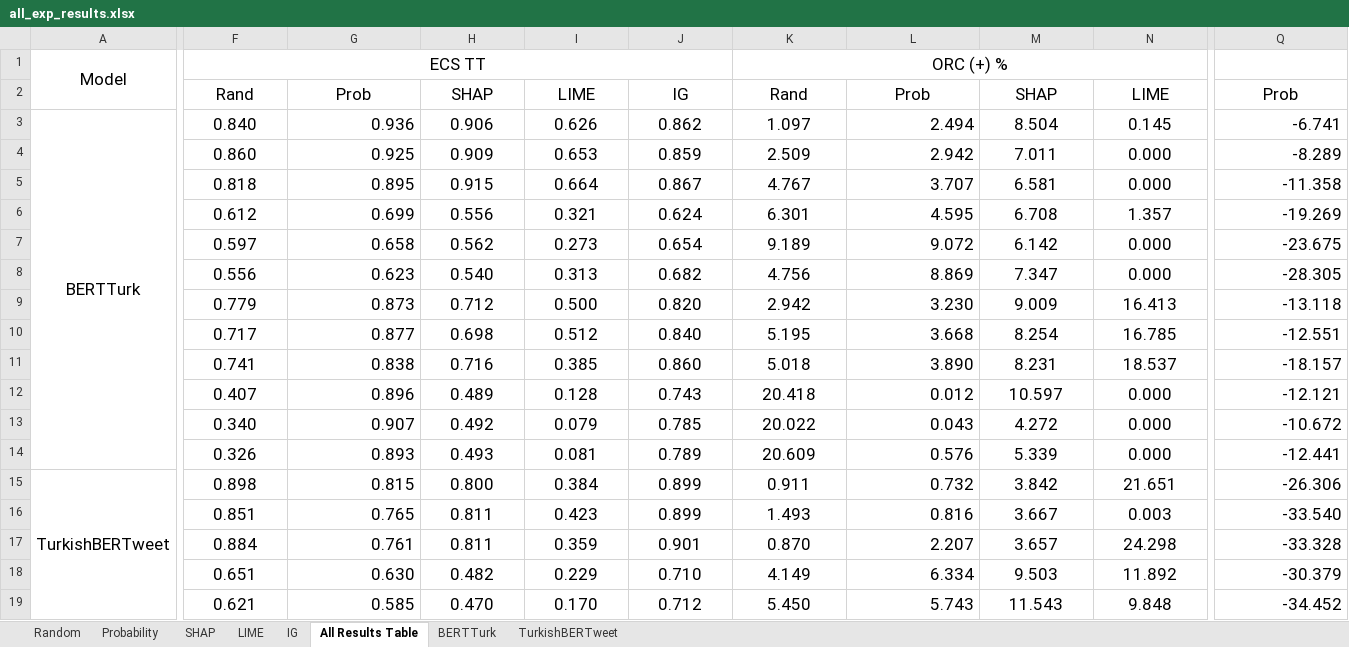
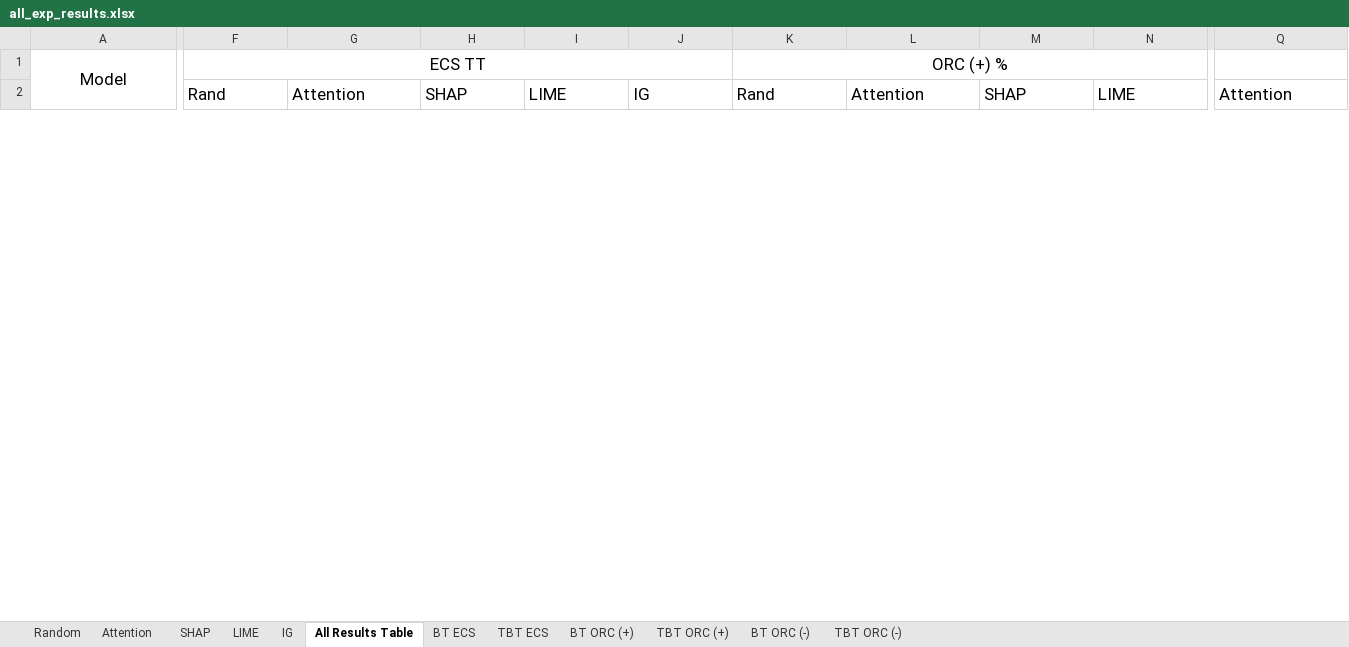
Before and after one commit to onurporsuk/Quantitative-Evaluation-of-Explainability-in-TR, an Excel workbook: src/Reports/all_exp_results.xlsx, sheet All Results Table, drawn as a sheet; only a part is shown, gaps mark what is left out; values as stored, in another font and other column widths than the file's, no borders; conditional formats not drawn; removed rows and columns are numbered as before the commit, all else as after; rows hold the shown columns only; the diff covers the shown part only; the diff names each change by its address in the sheet, - before the commit and + after, or states it on an @@ line.

```diff
--- a/src/Reports/all_exp_results.xlsx (sheet All Results Table)
+++ b/src/Reports/all_exp_results.xlsx (sheet All Results Table)
-sheet tab: Probability
+sheet tab: Attention
-sheet tab: BERTTurk
+sheet tab: BT ECS
-sheet tab: TurkishBERTweet
+sheet tab: TBT ECS
+sheet tab: BT ORC (+)
+sheet tab: TBT ORC (+)
+sheet tab: BT ORC (-)
+sheet tab: TBT ORC (-)
-F2:Q2 alignment: center
+F2:Q2 alignment: left
-G2: Prob
+G2: Attention
-L2: Prob
+L2: Attention
-Q2: Prob
+Q2: Attention
-row 3: BERTTurk | 0.840 | 0.936 | 0.906 | 0.626 | 0.862 | 1.097 | 2.494 | 8.504 | 0.145 | -6.741
-row 4:  | 0.860 | 0.925 | 0.909 | 0.653 | 0.859 | 2.509 | 2.942 | 7.011 | 0.000 | -8.289
-row 5:  | 0.818 | 0.895 | 0.915 | 0.664 | 0.867 | 4.767 | 3.707 | 6.581 | 0.000 | -11.358
-row 6:  | 0.612 | 0.699 | 0.556 | 0.321 | 0.624 | 6.301 | 4.595 | 6.708 | 1.357 | -19.269
-row 7:  | 0.597 | 0.658 | 0.562 | 0.273 | 0.654 | 9.189 | 9.072 | 6.142 | 0.000 | -23.675
-row 8:  | 0.556 | 0.623 | 0.540 | 0.313 | 0.682 | 4.756 | 8.869 | 7.347 | 0.000 | -28.305
-row 9:  | 0.779 | 0.873 | 0.712 | 0.500 | 0.820 | 2.942 | 3.230 | 9.009 | 16.413 | -13.118
-row 10:  | 0.717 | 0.877 | 0.698 | 0.512 | 0.840 | 5.195 | 3.668 | 8.254 | 16.785 | -12.551
-row 11:  | 0.741 | 0.838 | 0.716 | 0.385 | 0.860 | 5.018 | 3.890 | 8.231 | 18.537 | -18.157
-row 12:  | 0.407 | 0.896 | 0.489 | 0.128 | 0.743 | 20.418 | 0.012 | 10.597 | 0.000 | -12.121
-row 13:  | 0.340 | 0.907 | 0.492 | 0.079 | 0.785 | 20.022 | 0.043 | 4.272 | 0.000 | -10.672
-row 14:  | 0.326 | 0.893 | 0.493 | 0.081 | 0.789 | 20.609 | 0.576 | 5.339 | 0.000 | -12.441
-row 15: TurkishBERTweet | 0.898 | 0.815 | 0.800 | 0.384 | 0.899 | 0.911 | 0.732 | 3.842 | 21.651 | -26.306
-row 16:  | 0.851 | 0.765 | 0.811 | 0.423 | 0.899 | 1.493 | 0.816 | 3.667 | 0.003 | -33.540
-row 17:  | 0.884 | 0.761 | 0.811 | 0.359 | 0.901 | 0.870 | 2.207 | 3.657 | 24.298 | -33.328
-row 18:  | 0.651 | 0.630 | 0.482 | 0.229 | 0.710 | 4.149 | 6.334 | 9.503 | 11.892 | -30.379
-row 19:  | 0.621 | 0.585 | 0.470 | 0.170 | 0.712 | 5.450 | 5.743 | 11.543 | 9.848 | -34.452
```
Also changed, not shown: 24 added rows, 7 removed rows and cell formats elsewhere in this sheet, sheet Random, sheet Attention, sheet IG, sheet SHAP, sheet LIME, sheet TBT ECS, 1 more sheet, charts or pictures, 17 other files.
